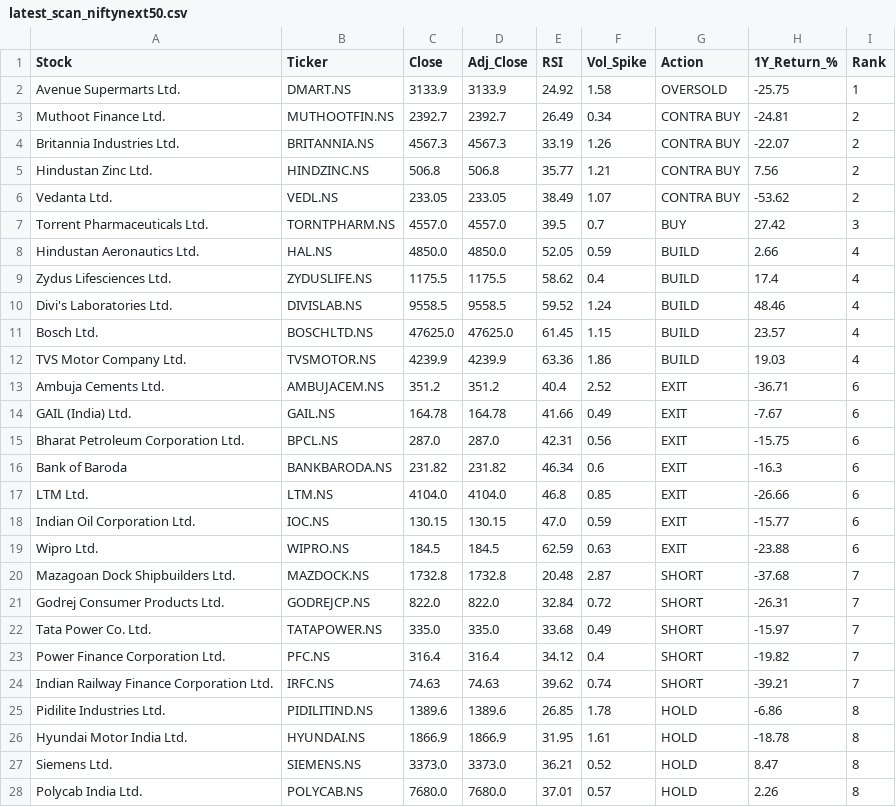
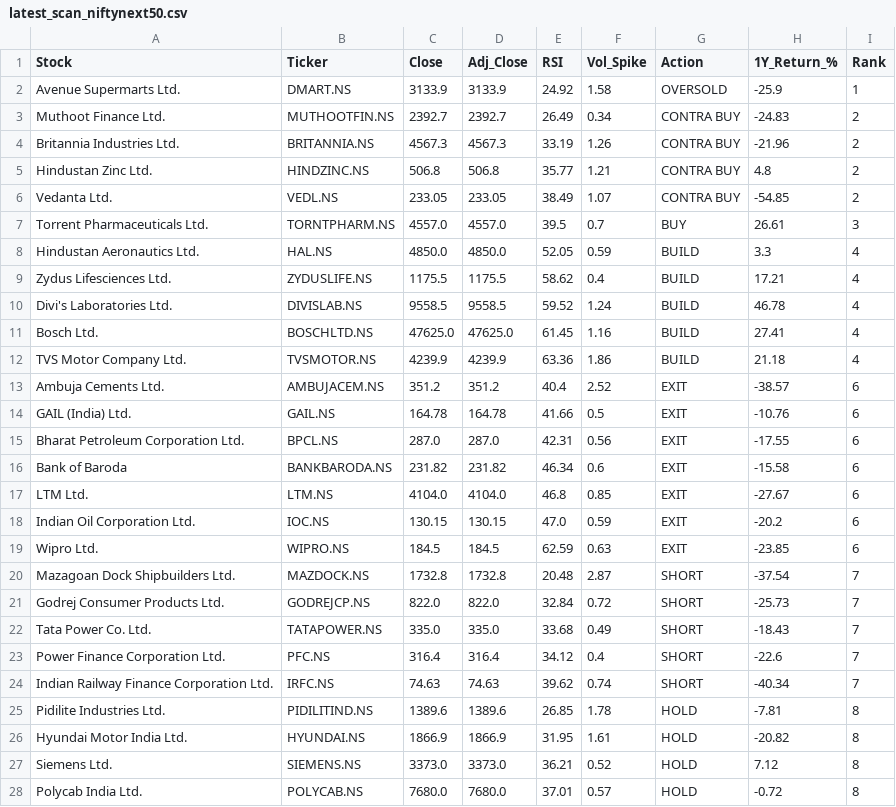
Before and after one commit to sujikin/market-screener, a CSV file: latest_scan_niftynext50.csv, drawn as a sheet; only a part is shown; the diff covers the shown part only.

```diff
--- a/latest_scan_niftynext50.csv
+++ b/latest_scan_niftynext50.csv
@@ -1,28 +1,28 @@
 Stock,Ticker,Close,Adj_Close,RSI,Vol_Spike,Action,1Y_Return_%,Rank
-Avenue Supermarts Ltd.,DMART.NS,3133.9,3133.9,24.92,1.58,OVERSOLD,-25.75,1
-Muthoot Finance Ltd.,MUTHOOTFIN.NS,2392.7,2392.7,26.49,0.34,CONTRA BUY,-24.81,2
-Britannia Industries Ltd.,BRITANNIA.NS,4567.3,4567.3,33.19,1.26,CONTRA BUY,-22.07,2
-Hindustan Zinc Ltd.,HINDZINC.NS,506.8,506.8,35.77,1.21,CONTRA BUY,7.56,2
-Vedanta Ltd.,VEDL.NS,233.05,233.05,38.49,1.07,CONTRA BUY,-53.62,2
-Torrent Pharmaceuticals Ltd.,TORNTPHARM.NS,4557.0,4557.0,39.5,0.7,BUY,27.42,3
-Hindustan Aeronautics Ltd.,HAL.NS,4850.0,4850.0,52.05,0.59,BUILD,2.66,4
-Zydus Lifesciences Ltd.,ZYDUSLIFE.NS,1175.5,1175.5,58.62,0.4,BUILD,17.4,4
-Divi's Laboratories Ltd.,DIVISLAB.NS,9558.5,9558.5,59.52,1.24,BUILD,48.46,4
-Bosch Ltd.,BOSCHLTD.NS,47625.0,47625.0,61.45,1.15,BUILD,23.57,4
-TVS Motor Company Ltd.,TVSMOTOR.NS,4239.9,4239.9,63.36,1.86,BUILD,19.03,4
-Ambuja Cements Ltd.,AMBUJACEM.NS,351.2,351.2,40.4,2.52,EXIT,-36.71,6
-GAIL (India) Ltd.,GAIL.NS,164.78,164.78,41.66,0.49,EXIT,-7.67,6
-Bharat Petroleum Corporation Ltd.,BPCL.NS,287.0,287.0,42.31,0.56,EXIT,-15.75,6
-Bank of Baroda,BANKBARODA.NS,231.82,231.82,46.34,0.6,EXIT,-16.3,6
-LTM Ltd.,LTM.NS,4104.0,4104.0,46.8,0.85,EXIT,-26.66,6
-Indian Oil Corporation Ltd.,IOC.NS,130.15,130.15,47.0,0.59,EXIT,-15.77,6
-Wipro Ltd.,WIPRO.NS,184.5,184.5,62.59,0.63,EXIT,-23.88,6
-Mazagoan Dock Shipbuilders Ltd.,MAZDOCK.NS,1732.8,1732.8,20.48,2.87,SHORT,-37.68,7
-Godrej Consumer Products Ltd.,GODREJCP.NS,822.0,822.0,32.84,0.72,SHORT,-26.31,7
-Tata Power Co. Ltd.,TATAPOWER.NS,335.0,335.0,33.68,0.49,SHORT,-15.97,7
-Power Finance Corporation Ltd.,PFC.NS,316.4,316.4,34.12,0.4,SHORT,-19.82,7
-Indian Railway Finance Corporation Ltd.,IRFC.NS,74.63,74.63,39.62,0.74,SHORT,-39.21,7
-Pidilite Industries Ltd.,PIDILITIND.NS,1389.6,1389.6,26.85,1.78,HOLD,-6.86,8
-Hyundai Motor India Ltd.,HYUNDAI.NS,1866.9,1866.9,31.95,1.61,HOLD,-18.78,8
-Siemens Ltd.,SIEMENS.NS,3373.0,3373.0,36.21,0.52,HOLD,8.47,8
-Polycab India Ltd.,POLYCAB.NS,7680.0,7680.0,37.01,0.57,HOLD,2.26,8
+Avenue Supermarts Ltd.,DMART.NS,3133.9,3133.9,24.92,1.58,OVERSOLD,-25.9,1
+Muthoot Finance Ltd.,MUTHOOTFIN.NS,2392.7,2392.7,26.49,0.34,CONTRA BUY,-24.83,2
+Britannia Industries Ltd.,BRITANNIA.NS,4567.3,4567.3,33.19,1.26,CONTRA BUY,-21.96,2
+Hindustan Zinc Ltd.,HINDZINC.NS,506.8,506.8,35.77,1.21,CONTRA BUY,4.8,2
+Vedanta Ltd.,VEDL.NS,233.05,233.05,38.49,1.07,CONTRA BUY,-54.85,2
+Torrent Pharmaceuticals Ltd.,TORNTPHARM.NS,4557.0,4557.0,39.5,0.7,BUY,26.61,3
+Hindustan Aeronautics Ltd.,HAL.NS,4850.0,4850.0,52.05,0.59,BUILD,3.3,4
+Zydus Lifesciences Ltd.,ZYDUSLIFE.NS,1175.5,1175.5,58.62,0.4,BUILD,17.21,4
+Divi's Laboratories Ltd.,DIVISLAB.NS,9558.5,9558.5,59.52,1.24,BUILD,46.78,4
+Bosch Ltd.,BOSCHLTD.NS,47625.0,47625.0,61.45,1.16,BUILD,27.41,4
+TVS Motor Company Ltd.,TVSMOTOR.NS,4239.9,4239.9,63.36,1.86,BUILD,21.18,4
+Ambuja Cements Ltd.,AMBUJACEM.NS,351.2,351.2,40.4,2.52,EXIT,-38.57,6
+GAIL (India) Ltd.,GAIL.NS,164.78,164.78,41.66,0.5,EXIT,-10.76,6
+Bharat Petroleum Corporation Ltd.,BPCL.NS,287.0,287.0,42.31,0.56,EXIT,-17.55,6
+Bank of Baroda,BANKBARODA.NS,231.82,231.82,46.34,0.6,EXIT,-15.58,6
+LTM Ltd.,LTM.NS,4104.0,4104.0,46.8,0.85,EXIT,-27.67,6
+Indian Oil Corporation Ltd.,IOC.NS,130.15,130.15,47.0,0.59,EXIT,-20.2,6
+Wipro Ltd.,WIPRO.NS,184.5,184.5,62.59,0.63,EXIT,-23.85,6
+Mazagoan Dock Shipbuilders Ltd.,MAZDOCK.NS,1732.8,1732.8,20.48,2.87,SHORT,-37.54,7
+Godrej Consumer Products Ltd.,GODREJCP.NS,822.0,822.0,32.84,0.72,SHORT,-25.73,7
+Tata Power Co. Ltd.,TATAPOWER.NS,335.0,335.0,33.68,0.49,SHORT,-18.43,7
+Power Finance Corporation Ltd.,PFC.NS,316.4,316.4,34.12,0.4,SHORT,-22.6,7
+Indian Railway Finance Corporation Ltd.,IRFC.NS,74.63,74.63,39.62,0.74,SHORT,-40.34,7
+Pidilite Industries Ltd.,PIDILITIND.NS,1389.6,1389.6,26.85,1.78,HOLD,-7.81,8
+Hyundai Motor India Ltd.,HYUNDAI.NS,1866.9,1866.9,31.95,1.61,HOLD,-20.82,8
+Siemens Ltd.,SIEMENS.NS,3373.0,3373.0,36.21,0.52,HOLD,7.12,8
+Polycab India Ltd.,POLYCAB.NS,7680.0,7680.0,37.01,0.57,HOLD,-0.72,8
```
Also changed, not shown: 23 edited cells elsewhere in this file, latest_scan_nifty50.csv, 6 other files.
